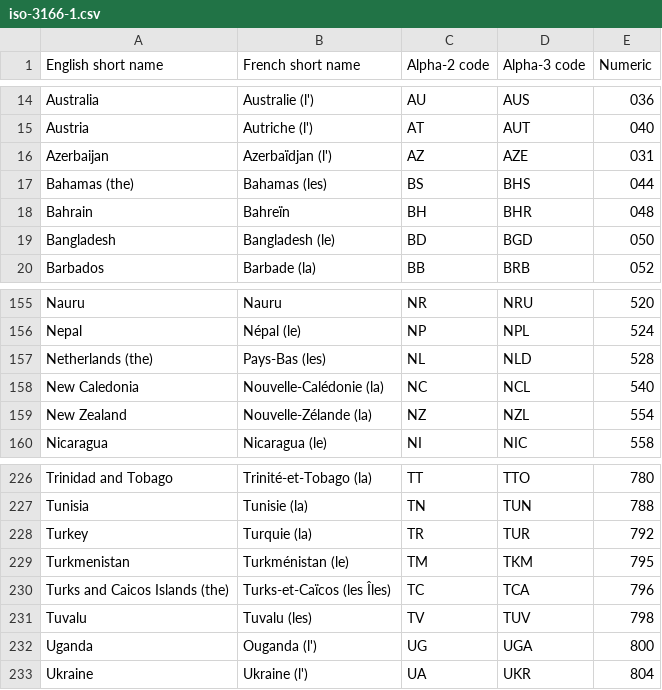
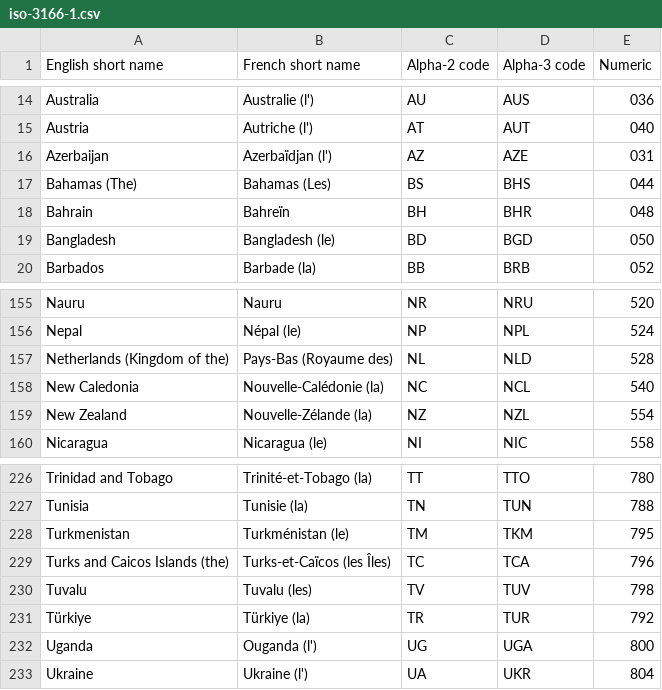
Before and after one commit to takuma7/iso-3166-1-csv, a CSV file: iso-3166-1.csv, drawn as a sheet; only a part is shown, gaps mark what is left out.

Commit message:
Update iso-3166-1.csv

```diff
--- a/iso-3166-1.csv
+++ b/iso-3166-1.csv
@@ -16,3 +16,3 @@ Austria,Autriche (l'),AT,AUT,040
 Azerbaijan,Azerbaïdjan (l'),AZ,AZE,031
-Bahamas (the),Bahamas (les),BS,BHS,044
+Bahamas (The),Bahamas (Les),BS,BHS,044
 Bahrain,Bahreïn,BH,BHR,048
@@ -156,3 +156,3 @@ Nauru,Nauru,NR,NRU,520
 Nepal,Népal (le),NP,NPL,524
-Netherlands (the),Pays-Bas (les),NL,NLD,528
+Netherlands (Kingdom of the),Pays-Bas (Royaume des),NL,NLD,528
 New Caledonia,Nouvelle-Calédonie (la),NC,NCL,540
@@ -227,3 +227,2 @@ Trinidad and Tobago,Trinité-et-Tobago (la),TT,TTO,780
 Tunisia,Tunisie (la),TN,TUN,788
-Turkey,Turquie (la),TR,TUR,792
 Turkmenistan,Turkménistan (le),TM,TKM,795
@@ -231,2 +230,3 @@ Turks and Caicos Islands (the),Turks-et-Caïcos (les Îles),TC,TCA,796
 Tuvalu,Tuvalu (les),TV,TUV,798
+Türkiye,Türkiye (la),TR,TUR,792
 Uganda,Ouganda (l'),UG,UGA,800
```
